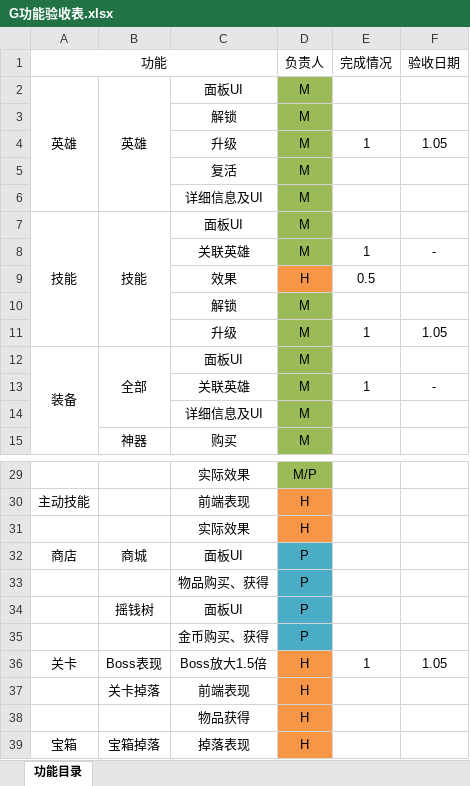
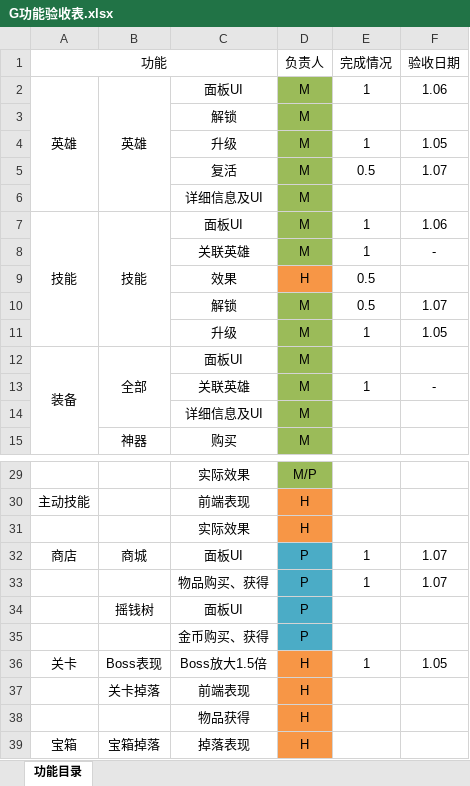
Before and after one commit to sgtcloud/sgtcloud-ossgame-project-zero, an Excel workbook: doc/G功能验收表.xlsx, sheet 功能目录, drawn as a sheet; only a part is shown, gaps mark what is left out; values as stored, in another font and other column widths than the file's, no borders; the diff names each change by its address in the sheet, - before the commit and + after, or states it on an @@ line.

Commit message:
1、更新工作进度

```diff
--- a/doc/G功能验收表.xlsx (sheet 功能目录)
+++ b/doc/G功能验收表.xlsx (sheet 功能目录)
-E2 (完成情况): (empty)
+E2 (完成情况): 1
-F2 (验收日期): (empty)
+F2 (验收日期): 1.06
-E5 (完成情况): (empty)
+E5 (完成情况): 0.5
-F5 (验收日期): (empty)
+F5 (验收日期): 1.07
-E7 (完成情况): (empty)
+E7 (完成情况): 1
-F7 (验收日期): (empty)
+F7 (验收日期): 1.06
-E10 (完成情况): (empty)
+E10 (完成情况): 0.5
-F10 (验收日期): (empty)
+F10 (验收日期): 1.07
-E32:E33 (完成情况): (empty)
+E32:E33 (完成情况): 1
-F32:F33 (验收日期): (empty)
+F32:F33 (验收日期): 1.07
```
